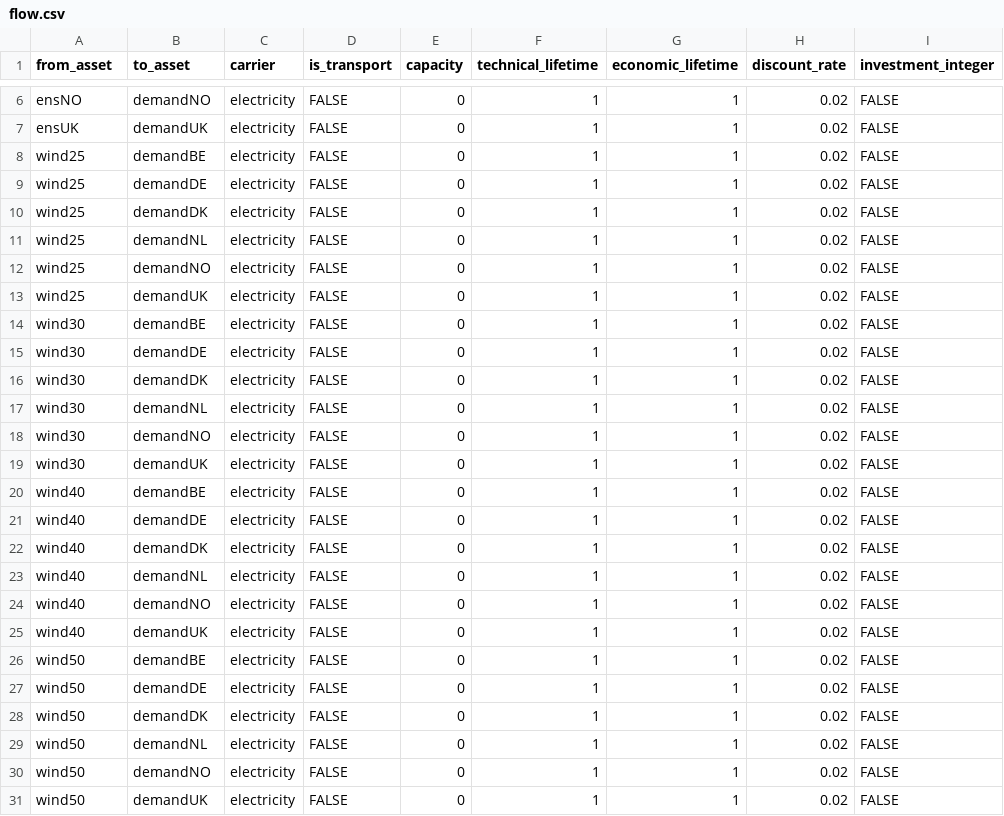
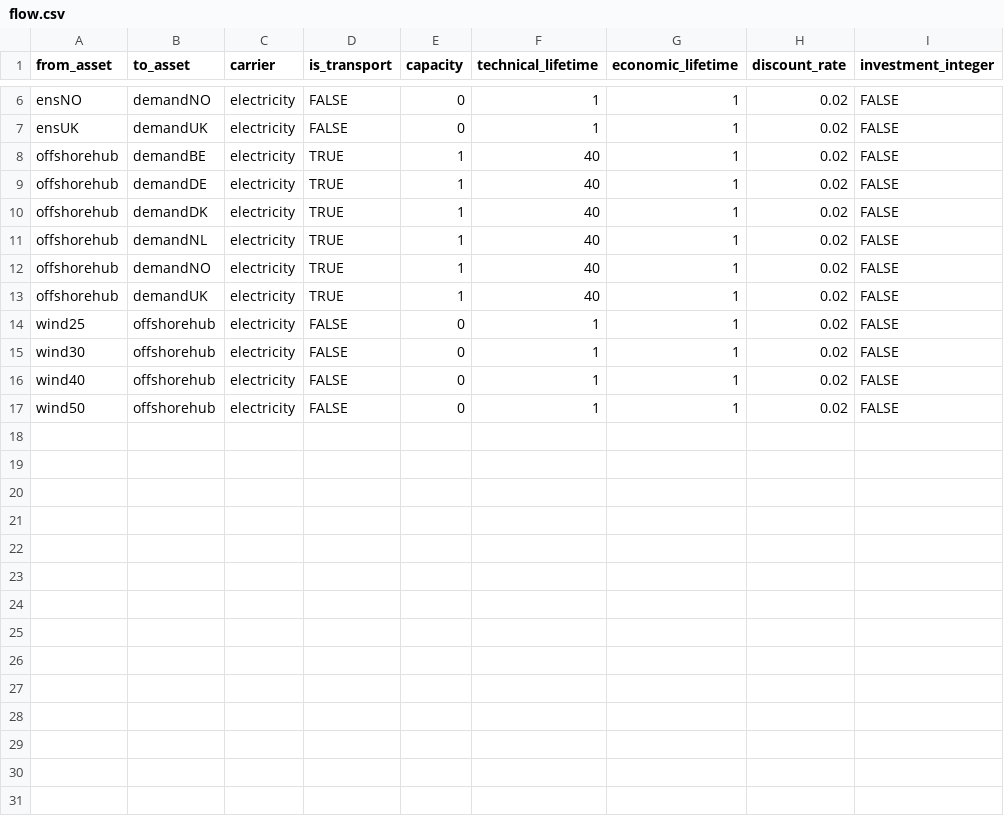
Before and after one commit to nnhjy/VintageDemo, a CSV file: demo-CapConstr-NS-wind/model-instance-Tulipa/input-2-vintage-standard/flow.csv, drawn as a sheet; only a part is shown, gaps mark what is left out.

```diff
--- a/demo-CapConstr-NS-wind/model-instance-Tulipa/input-2-vintage-standard/flow.csv
+++ b/demo-CapConstr-NS-wind/model-instance-Tulipa/input-2-vintage-standard/flow.csv
@@ -7,25 +7,11 @@ ensNO,demandNO,electricity,FALSE,0,1,1,0.02,FALSE
 ensUK,demandUK,electricity,FALSE,0,1,1,0.02,FALSE
-wind25,demandBE,electricity,FALSE,0,1,1,0.02,FALSE
-wind25,demandDE,electricity,FALSE,0,1,1,0.02,FALSE
-wind25,demandDK,electricity,FALSE,0,1,1,0.02,FALSE
-wind25,demandNL,electricity,FALSE,0,1,1,0.02,FALSE
-wind25,demandNO,electricity,FALSE,0,1,1,0.02,FALSE
-wind25,demandUK,electricity,FALSE,0,1,1,0.02,FALSE
-wind30,demandBE,electricity,FALSE,0,1,1,0.02,FALSE
-wind30,demandDE,electricity,FALSE,0,1,1,0.02,FALSE
-wind30,demandDK,electricity,FALSE,0,1,1,0.02,FALSE
-wind30,demandNL,electricity,FALSE,0,1,1,0.02,FALSE
-wind30,demandNO,electricity,FALSE,0,1,1,0.02,FALSE
-wind30,demandUK,electricity,FALSE,0,1,1,0.02,FALSE
-wind40,demandBE,electricity,FALSE,0,1,1,0.02,FALSE
-wind40,demandDE,electricity,FALSE,0,1,1,0.02,FALSE
-wind40,demandDK,electricity,FALSE,0,1,1,0.02,FALSE
-wind40,demandNL,electricity,FALSE,0,1,1,0.02,FALSE
-wind40,demandNO,electricity,FALSE,0,1,1,0.02,FALSE
-wind40,demandUK,electricity,FALSE,0,1,1,0.02,FALSE
-wind50,demandBE,electricity,FALSE,0,1,1,0.02,FALSE
-wind50,demandDE,electricity,FALSE,0,1,1,0.02,FALSE
-wind50,demandDK,electricity,FALSE,0,1,1,0.02,FALSE
-wind50,demandNL,electricity,FALSE,0,1,1,0.02,FALSE
-wind50,demandNO,electricity,FALSE,0,1,1,0.02,FALSE
-wind50,demandUK,electricity,FALSE,0,1,1,0.02,FALSE
+offshorehub,demandBE,electricity,TRUE,1,40,1,0.02,FALSE
+offshorehub,demandDE,electricity,TRUE,1,40,1,0.02,FALSE
+offshorehub,demandDK,electricity,TRUE,1,40,1,0.02,FALSE
+offshorehub,demandNL,electricity,TRUE,1,40,1,0.02,FALSE
+offshorehub,demandNO,electricity,TRUE,1,40,1,0.02,FALSE
+offshorehub,demandUK,electricity,TRUE,1,40,1,0.02,FALSE
+wind25,offshorehub,electricity,FALSE,0,1,1,0.02,FALSE
+wind30,offshorehub,electricity,FALSE,0,1,1,0.02,FALSE
+wind40,offshorehub,electricity,FALSE,0,1,1,0.02,FALSE
+wind50,offshorehub,electricity,FALSE,0,1,1,0.02,FALSE
```
Also changed, not shown: demo-CapConstr-NS-wind/model-instance-Tulipa/input-1-no-vintage/flow-commission.csv, demo-CapConstr-NS-wind/model-instance-Tulipa/input-1-no-vintage/flow-milestone.csv, 47 other files.
